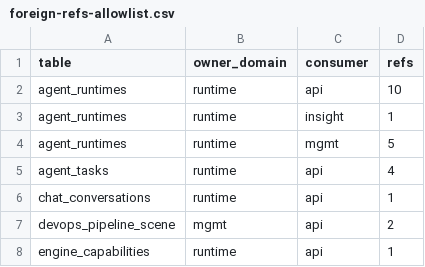
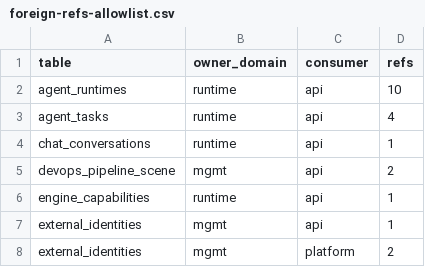
Before and after one commit to grape-dev/grape, a CSV file: docs/weekly-11/foreign-refs-allowlist.csv, drawn as a sheet; only a part is shown; the shorter side is filled out with more unchanged rows; the diff names each change by its address in the sheet, - before the commit and + after, or states it on an @@ line.

Commit message:
refactor(ownership): wrap the agent_runtimes reads in runtime public (batch 1 of the lib clean-up)
The user's requirement is that lib mode only moves bytes — the SQL itself must live in the owning domain's public
surface. This batch takes the most concentrated table, agent_runtimes (16 cross-domain SQL sites across three
consumer domains), and routes the runtime-facing ones through seven new runtime.public primitives:

  list_runtime_uid_rows()                  id, credential_id, name, scope, owner_id, host_name, engine_uid
  set_runtime_engine_uid(id, uid)          single-row write, uid None clears
  list_runtime_name_rows()                 id, COALESCE(display_name,name), name
  list_runtime_id_uid_rows()               id, engine_uid
  runtime_ids_by_engine_uids(uids)         case-insensitive uid -> id list
  runtime_cred_rows_by_engine_uids(uids)   engine_uid, id, credential_id
  rename_runtime_engine_uid(old, new)      engine rename cascade
  runtime_rebase_row(id)                   credential_id, name, scope, owner_id, host_name, engine_uid
  runtime_uid_of(id)                       engine_uid or ''

Call sites converted (6 of 16):
  insight/observability/trace.py      _engine_uid()           had its own db + db_lock query
  mgmt/routes/autopilot.py:166        engine uid validation   replaced bulk_read.reader()
  mgmt/routes/autopilot.py:380        uid -> id hints         replaced bulk_read.reader()
  mgmt/routes/autopilot.py:418        uid -> id hints (2nd)   same, in get_task
  mgmt/user/db.py:4422                engine rename cascade
  mgmt/user/db.py:4474                rebase input row

Deliberately NOT converted: the 10 remaining sites, all in src/api/db_setup.py. Those are startup migration
functions that open one transaction and touch agent_runtimes together with runtime_credentials,
agent_type_runtime_pool and engine_capabilities. Routing them through public primitives would split that transaction
across independent connections and lose atomicity — the correct fix there is to move the migration into the runtime
domain, not to wrap it.

Ratchet: cross-domain pairs 36 -> 34, refs 114 -> 108. agent_runtimes now only appears as
api<-runtime 10 (the db_setup migration above).

make lint clean · pytest arch+contracts+scripts+table_ownership 233 passed.

```diff
--- a/docs/weekly-11/foreign-refs-allowlist.csv
+++ b/docs/weekly-11/foreign-refs-allowlist.csv
-row 3: agent_runtimes | runtime | insight | 1
-row 4: agent_runtimes | runtime | mgmt | 5
```
Also changed, not shown: 4 other files.
